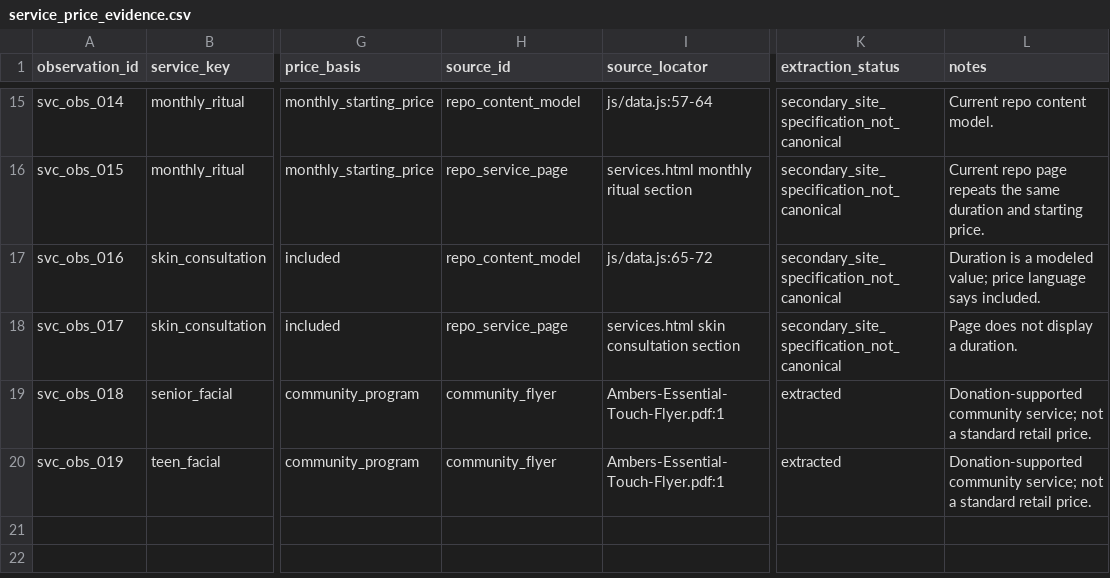
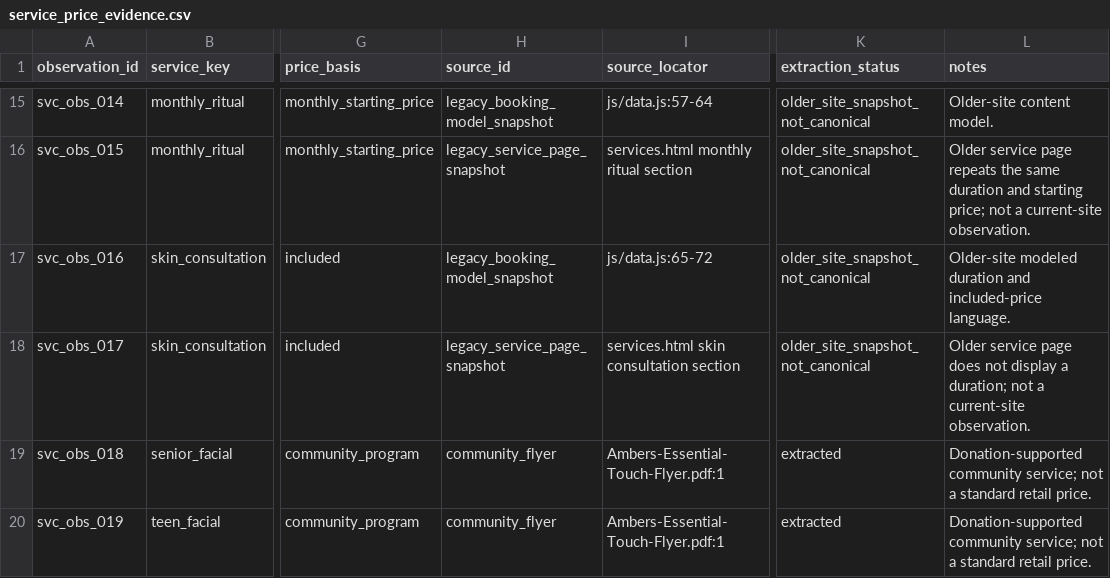
Before and after one commit to jayjonah827/ambers-essential-touch, a CSV file: content/service_price_evidence.csv, drawn as a sheet; only a part is shown, gaps mark what is left out; the diff covers the shown part only; the diff names each change by its address in the sheet, - before the commit and + after, or states it on an @@ line.

Commit message:
Classify legacy service pages correctly

```diff
--- a/content/service_price_evidence.csv
+++ b/content/service_price_evidence.csv
-H15 (source_id): repo_content_model
+H15 (source_id): legacy_booking_model_snapshot
-K15:K18 (extraction_status): secondary_site_specification_not_canonical
+K15:K18 (extraction_status): older_site_snapshot_not_canonical
-L15 (notes): Current repo content model.
+L15 (notes): Older-site content model.
-H16 (source_id): repo_service_page
+H16 (source_id): legacy_service_page_snapshot
-L16 (notes): Current repo page repeats the same duration and starting price.
+L16 (notes): Older service page repeats the same duration and starting price; not a current-site observation.
-H17 (source_id): repo_content_model
+H17 (source_id): legacy_booking_model_snapshot
-L17 (notes): Duration is a modeled value; price language says included.
+L17 (notes): Older-site modeled duration and included-price language.
-H18 (source_id): repo_service_page
+H18 (source_id): legacy_service_page_snapshot
-L18 (notes): Page does not display a duration.
+L18 (notes): Older service page does not display a duration; not a current-site observation.
```
Also changed, not shown: 34 edited cells elsewhere in this file, content/conflict_register.csv, content/service_catalog.csv, 46 other files.
